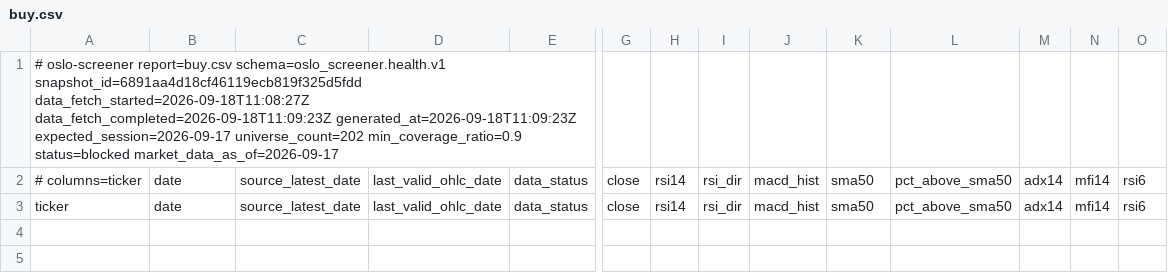
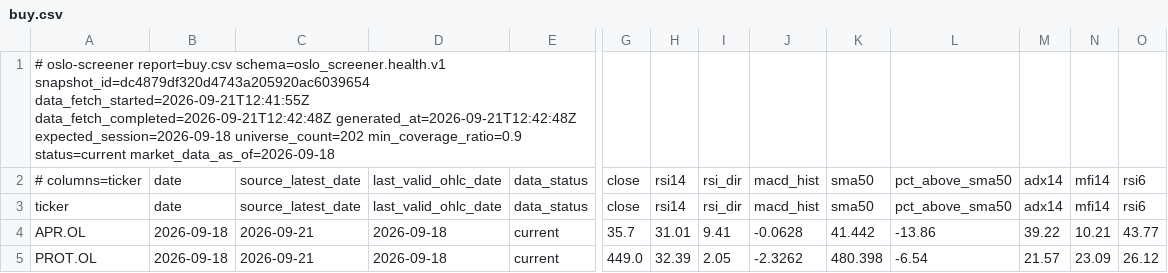
Before and after one commit to keresell-coder/oslo-screener, a CSV file: buy.csv, drawn as a sheet; only a part is shown, gaps mark what is left out; rows hold the shown columns only; the diff names each change by its address in the sheet, - before the commit and + after, or states it on an @@ line.

```diff
--- a/buy.csv
+++ b/buy.csv
-A1: …report=buy.csv schema=oslo_screener.health.v1 snapshot_id=6891aa4d18cf46119ecb819f325d5fdd data_fetch_started=2026-09-18T11:08:27Z data_fetch_completed=2026-09-18T11:09:23Z generated_at=2026-09-18T11:09:23Z expected_session=2026-09-17 universe_count=202 min_coverage_ratio=0.9 status=blocked market_data_as_of=2026-09-17
+A1: …report=buy.csv schema=oslo_screener.health.v1 snapshot_id=dc4879df320d4743a205920ac6039654 data_fetch_started=2026-09-21T12:41:55Z data_fetch_completed=2026-09-21T12:42:48Z generated_at=2026-09-21T12:42:48Z expected_session=2026-09-18 universe_count=202 min_coverage_ratio=0.9 status=current market_data_as_of=2026-09-18
+row 4: APR.OL | 2026-09-18 | 2026-09-21 | 2026-09-18 | current | 35.7 | 31.01 | 9.41 | -0.0628 | 41.442 | -13.86 | 39.22 | 10.21 | 43.77
+row 5: PROT.OL | 2026-09-18 | 2026-09-21 | 2026-09-18 | current | 449.0 | 32.39 | 2.05 | -2.3262 | 480.398 | -6.54 | 21.57 | 23.09 | 26.12
```
Also changed, not shown: sell.csv, signals_only.csv, 6 other files.
